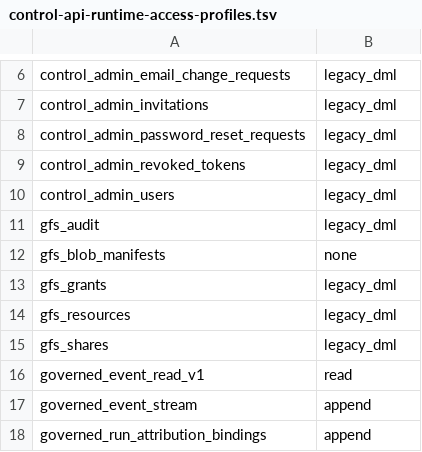
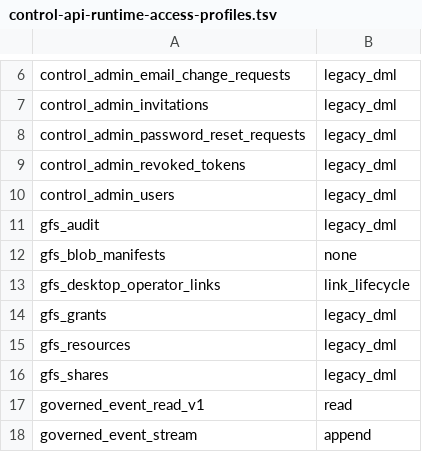
Before and after one commit to evenfire-ai/evenfire, a TSV file: deploy/scripts/control-api-runtime-access-profiles.tsv, drawn as a sheet; only a part is shown, gaps mark what is left out; the shorter side is filled out with more unchanged rows; the diff names each change by its address in the sheet, - before the commit and + after, or states it on an @@ line.

Commit message:
fix(gfs): declare least-privilege operator link access

```diff
--- a/deploy/scripts/control-api-runtime-access-profiles.tsv
+++ b/deploy/scripts/control-api-runtime-access-profiles.tsv
+row 13: gfs_desktop_operator_links | link_lifecycle
```
Also changed, not shown: 4 other files.
